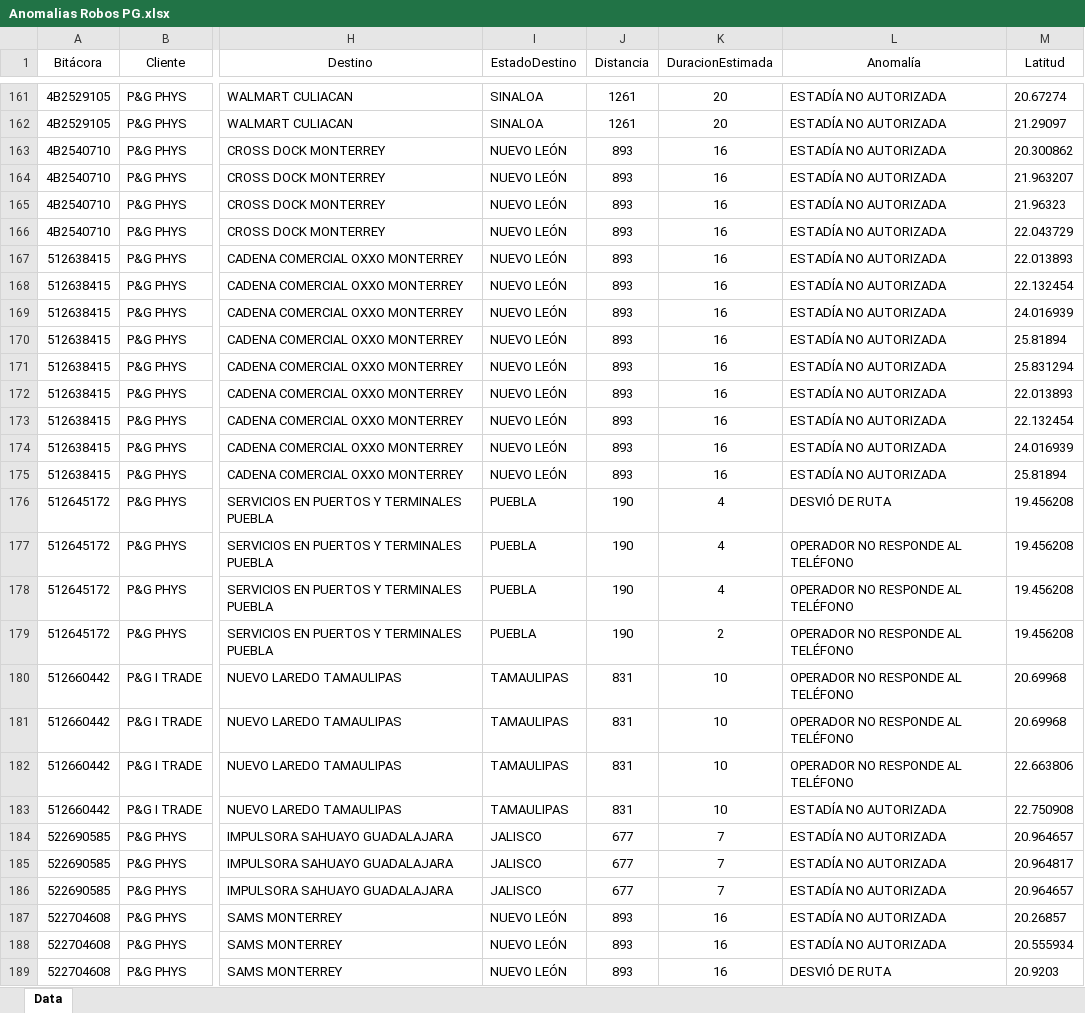
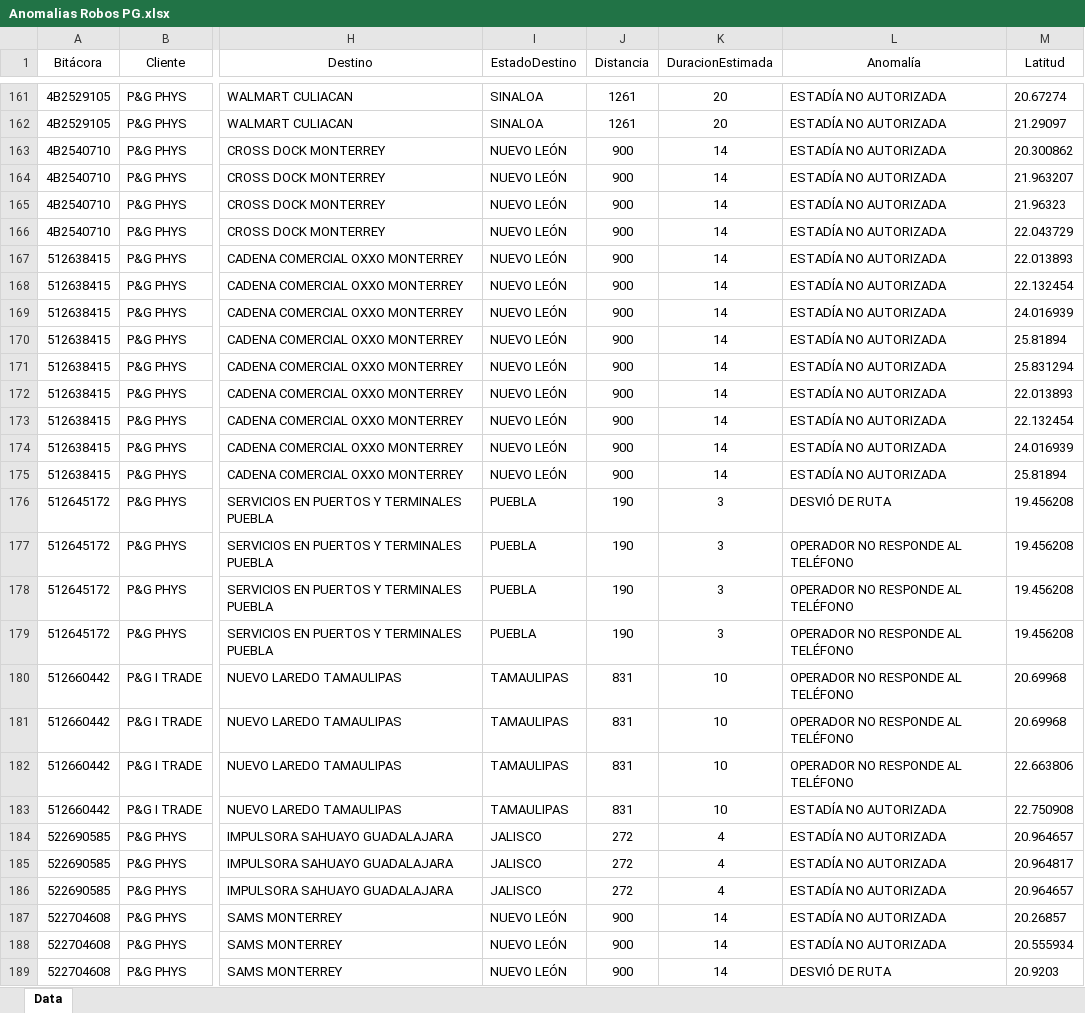
Before and after one commit to ElthonD/appRiskPG, an Excel workbook: data/Anomalias Robos PG.xlsx, sheet Data, drawn as a sheet; only a part is shown, gaps mark what is left out; values as stored, in another font and other column widths than the file's, no borders; the diff covers the shown part only; the diff names each change by its address in the sheet, - before the commit and + after, or states it on an @@ line.

Commit message:
AJUSTES DATA

```diff
--- a/data/Anomalias Robos PG.xlsx (sheet Data)
+++ b/data/Anomalias Robos PG.xlsx (sheet Data)
-J163:J175 (Distancia): 893
+J163:J175 (Distancia): 900
-K163:K175 (DuracionEstimada): 16
+K163:K175 (DuracionEstimada): 14
-K176:K178 (DuracionEstimada): 4
+K176:K178 (DuracionEstimada): 3
-K179 (DuracionEstimada): 2
+K179 (DuracionEstimada): 3
-J184:J186 (Distancia): 677
+J184:J186 (Distancia): 272
-K184:K186 (DuracionEstimada): 7
+K184:K186 (DuracionEstimada): 4
-J187:J189 (Distancia): 893
+J187:J189 (Distancia): 900
-K187:K189 (DuracionEstimada): 16
+K187:K189 (DuracionEstimada): 14
```
Also changed, not shown: 705 edited cells and cell formats elsewhere in this sheet, 1 other file.
